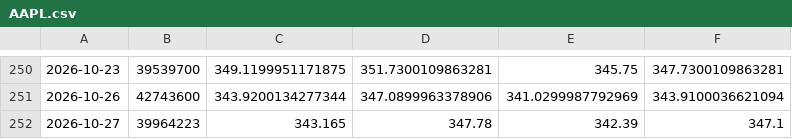
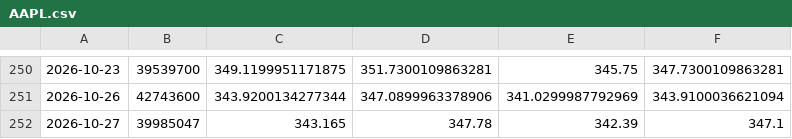
Before and after one commit to chaper123/market-data, a CSV file: data/us/AAPL.csv, drawn as a sheet; only a part is shown, gaps mark what is left out.

```diff
--- a/data/us/AAPL.csv
+++ b/data/us/AAPL.csv
@@ -251,2 +251,2 @@
 2026-10-26,42743600,343.9200134277344,347.0899963378906,341.0299987792969,343.9100036621094
-2026-10-27,39964223,343.165,347.78,342.39,347.1
+2026-10-27,39985047,343.165,347.78,342.39,347.1
```
Also changed, not shown: data/fx/usdtwd_mid.csv, data/macro/TSM.csv, 15 other files.
